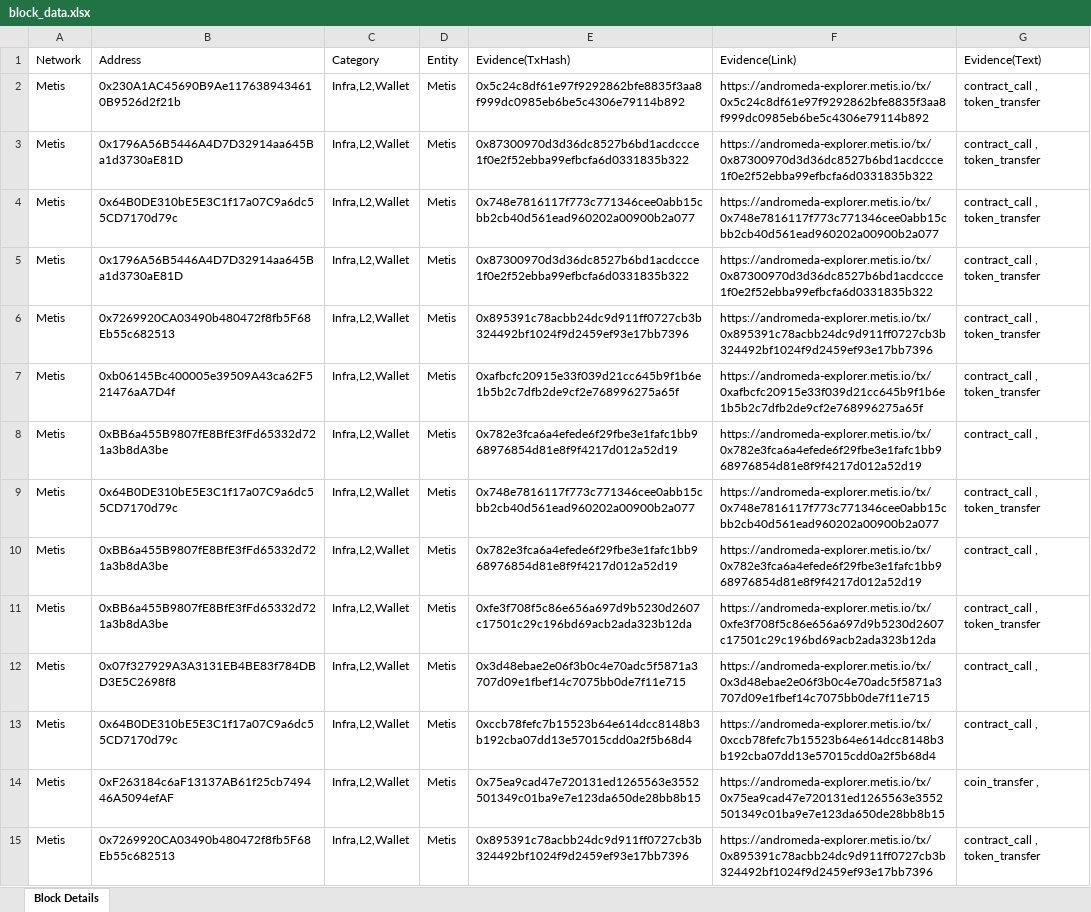
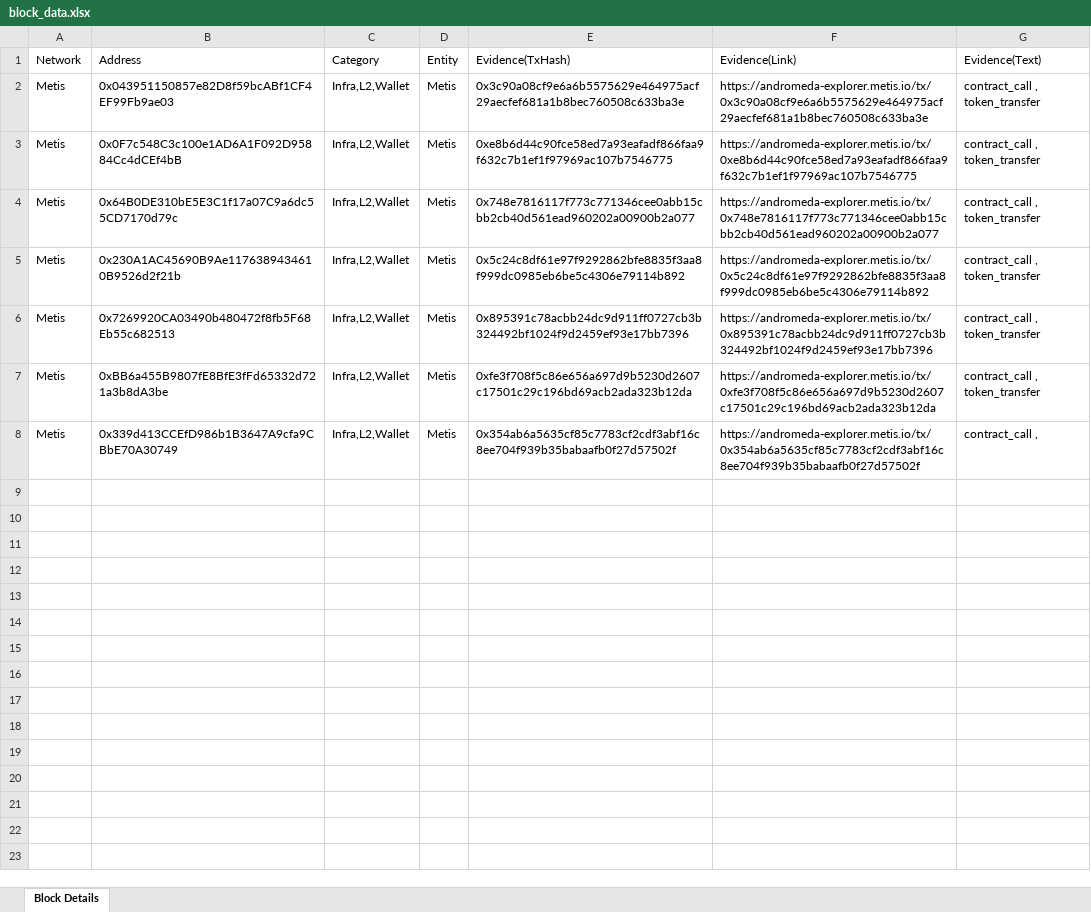
Before and after one commit to devsanbid/block, an Excel workbook: block_data.xlsx, sheet Block Details, drawn as a sheet; values as stored, in another font and other column widths than the file's, no borders; removed rows and columns are numbered as before the commit, all else as after; the diff names each change by its address in the sheet, - before the commit and + after, or states it on an @@ line.

```diff
--- a/block_data.xlsx (sheet Block Details)
+++ b/block_data.xlsx (sheet Block Details)
+row 2: Metis | 0x043951150857e82D8f59bcABf1CF4EF99Fb9ae03 | Infra,L2,Wallet | Metis | 0x3c90a08cf9e6a6b5575629e464975acf29aecfef681a1b8bec760508c633ba3e | https://andromeda-explorer.metis.io/tx/0x3c90a08cf9e6a6b5575629e464975acf29aecfef681a1b8bec760508c633ba3e | contract_call , token_transfer
+row 3: Metis | 0x0F7c548C3c100e1AD6A1F092D95884Cc4dCEf4bB | Infra,L2,Wallet | Metis | 0xe8b6d44c90fce58ed7a93eafadf866faa9f632c7b1ef1f97969ac107b7546775 | https://andromeda-explorer.metis.io/tx/0xe8b6d44c90fce58ed7a93eafadf866faa9f632c7b1ef1f97969ac107b7546775 | contract_call , token_transfer
-row 3: Metis | 0x1796A56B5446A4D7D32914aa645Ba1d3730aE81D | Infra,L2,Wallet | Metis | 0x87300970d3d36dc8527b6bd1acdccce1f0e2f52ebba99efbcfa6d0331835b322 | https://andromeda-explorer.metis.io/tx/0x87300970d3d36dc8527b6bd1acdccce1f0e2f52ebba99efbcfa6d0331835b322 | contract_call , token_transfer
-row 5: Metis | 0x1796A56B5446A4D7D32914aa645Ba1d3730aE81D | Infra,L2,Wallet | Metis | 0x87300970d3d36dc8527b6bd1acdccce1f0e2f52ebba99efbcfa6d0331835b322 | https://andromeda-explorer.metis.io/tx/0x87300970d3d36dc8527b6bd1acdccce1f0e2f52ebba99efbcfa6d0331835b322 | contract_call , token_transfer
-row 7: Metis | 0xb06145Bc400005e39509A43ca62F521476aA7D4f | Infra,L2,Wallet | Metis | 0xafbcfc20915e33f039d21cc645b9f1b6e1b5b2c7dfb2de9cf2e768996275a65f | https://andromeda-explorer.metis.io/tx/0xafbcfc20915e33f039d21cc645b9f1b6e1b5b2c7dfb2de9cf2e768996275a65f | contract_call , token_transfer
-row 8: Metis | 0xBB6a455B9807fE8BfE3fFd65332d721a3b8dA3be | Infra,L2,Wallet | Metis | 0x782e3fca6a4efede6f29fbe3e1fafc1bb968976854d81e8f9f4217d012a52d19 | https://andromeda-explorer.metis.io/tx/0x782e3fca6a4efede6f29fbe3e1fafc1bb968976854d81e8f9f4217d012a52d19 | contract_call ,
-row 9: Metis | 0x64B0DE310bE5E3C1f17a07C9a6dc55CD7170d79c | Infra,L2,Wallet | Metis | 0x748e7816117f773c771346cee0abb15cbb2cb40d561ead960202a00900b2a077 | https://andromeda-explorer.metis.io/tx/0x748e7816117f773c771346cee0abb15cbb2cb40d561ead960202a00900b2a077 | contract_call , token_transfer
-row 10: Metis | 0xBB6a455B9807fE8BfE3fFd65332d721a3b8dA3be | Infra,L2,Wallet | Metis | 0x782e3fca6a4efede6f29fbe3e1fafc1bb968976854d81e8f9f4217d012a52d19 | https://andromeda-explorer.metis.io/tx/0x782e3fca6a4efede6f29fbe3e1fafc1bb968976854d81e8f9f4217d012a52d19 | contract_call ,
-row 12: Metis | 0x07f327929A3A3131EB4BE83f784DBD3E5C2698f8 | Infra,L2,Wallet | Metis | 0x3d48ebae2e06f3b0c4e70adc5f5871a3707d09e1fbef14c7075bb0de7f11e715 | https://andromeda-explorer.metis.io/tx/0x3d48ebae2e06f3b0c4e70adc5f5871a3707d09e1fbef14c7075bb0de7f11e715 | contract_call ,
-B8 (Address): 0x64B0DE310bE5E3C1f17a07C9a6dc55CD7170d79c
+B8 (Address): 0x339d413CCEfD986b1B3647A9cfa9CBbE70A30749
-E8 (Evidence(TxHash)): 0xccb78fefc7b15523b64e614dcc8148b3b192cba07dd13e57015cdd0a2f5b68d4
+E8 (Evidence(TxHash)): 0x354ab6a5635cf85c7783cf2cdf3abf16c8ee704f939b35babaafb0f27d57502f
-F8 (Evidence(Link)): https://andromeda-explorer.metis.io/tx/0xccb78fefc7b15523b64e614dcc8148b3b192cba07dd13e57015cdd0a2f5b68d4
+F8 (Evidence(Link)): https://andromeda-explorer.metis.io/tx/0x354ab6a5635cf85c7783cf2cdf3abf16c8ee704f939b35babaafb0f27d57502f
-row 14: Metis | 0xF263184c6aF13137AB61f25cb749446A5094efAF | Infra,L2,Wallet | Metis | 0x75ea9cad47e720131ed1265563e3552501349c01ba9e7e123da650de28bb8b15 | https://andromeda-explorer.metis.io/tx/0x75ea9cad47e720131ed1265563e3552501349c01ba9e7e123da650de28bb8b15 | coin_transfer ,
-row 15: Metis | 0x7269920CA03490b480472f8fb5F68Eb55c682513 | Infra,L2,Wallet | Metis | 0x895391c78acbb24dc9d911ff0727cb3b324492bf1024f9d2459ef93e17bb7396 | https://andromeda-explorer.metis.io/tx/0x895391c78acbb24dc9d911ff0727cb3b324492bf1024f9d2459ef93e17bb7396 | contract_call , token_transfer
```
Also changed, not shown: 4 other files.
